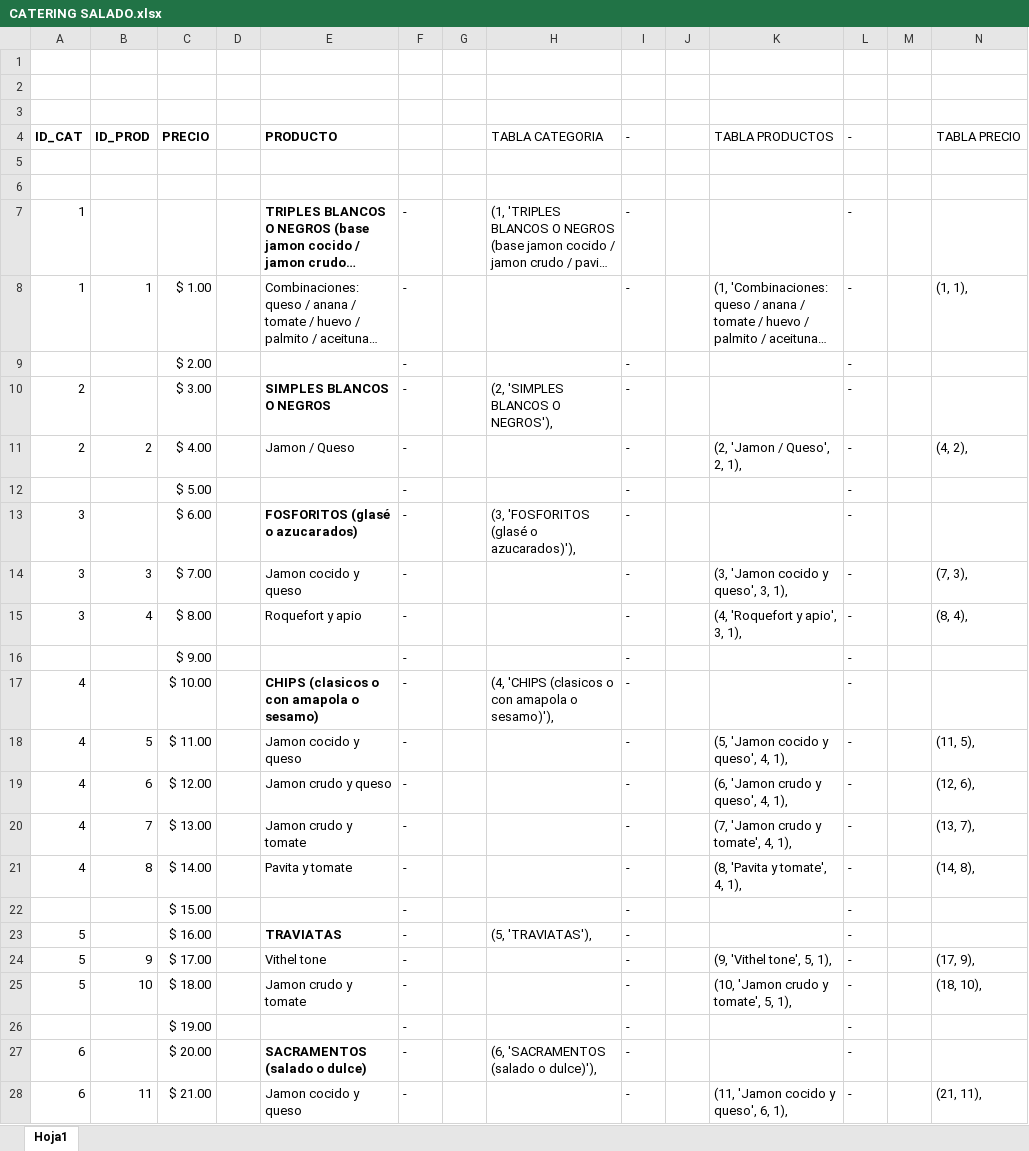
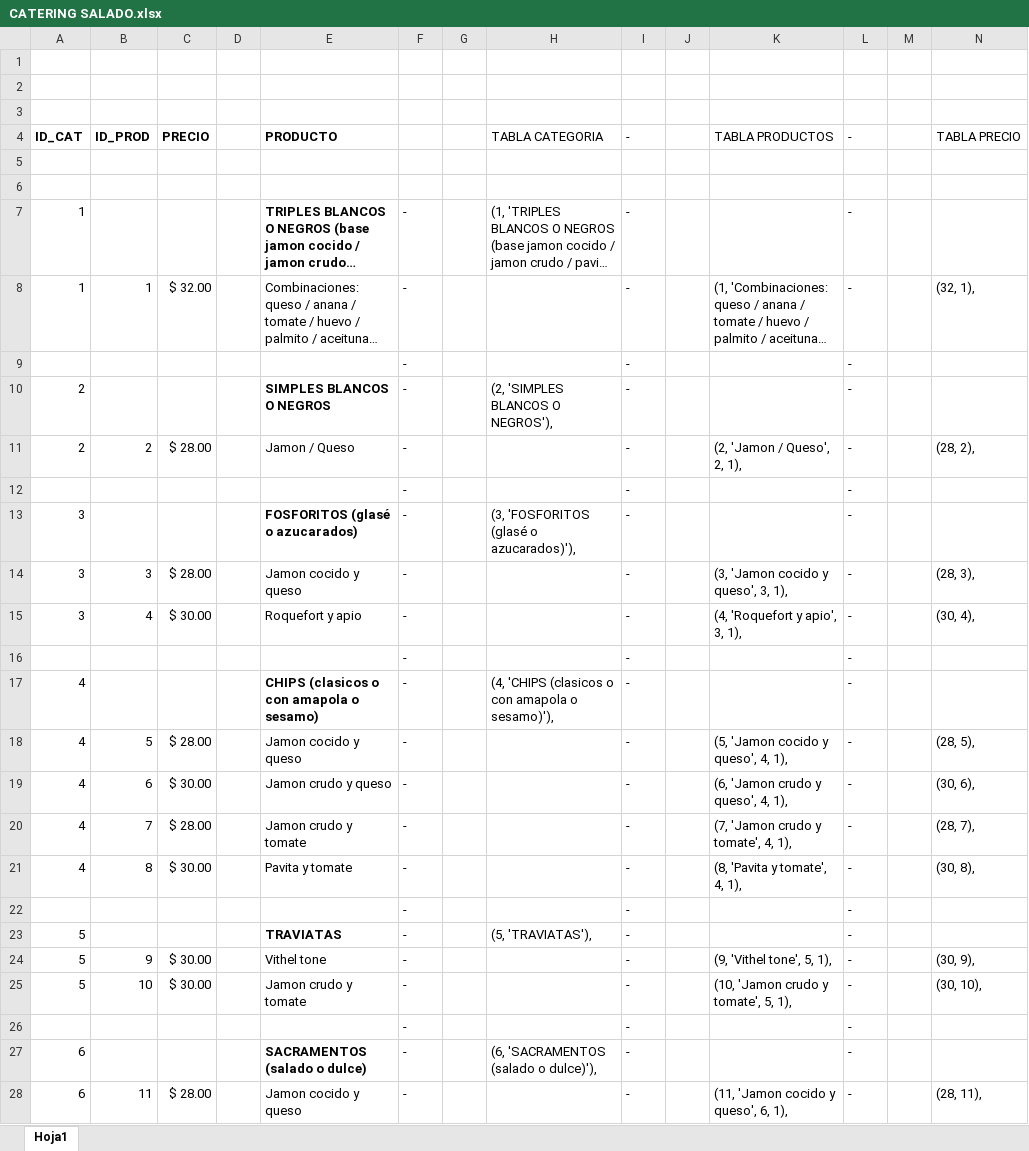
Before and after one commit to lucasguglielmone/Santa-Elena, an Excel workbook: CATERING SALADO.xlsx, sheet Hoja1, drawn as a sheet; only a part is shown; long unchanged cells end in …; values as stored, in another font and other column widths than the file's, no borders; the diff covers the shown part only; the diff names each change by its address in the sheet, - before the commit and + after, or states it on an @@ line.

```diff
--- a/CATERING SALADO.xlsx (sheet Hoja1)
+++ b/CATERING SALADO.xlsx (sheet Hoja1)
-C8 (PRECIO): $ 1.00
+C8 (PRECIO): $ 32.00
-N8 (TABLA PRECIO): (1, 1),
+N8 (TABLA PRECIO): (32, 1),
-C9 (PRECIO): $ 2.00
+C9 (PRECIO): (empty)
-C10 (PRECIO): $ 3.00
+C10 (PRECIO): (empty)
-C11 (PRECIO): $ 4.00
+C11 (PRECIO): $ 28.00
-N11 (TABLA PRECIO): (4, 2),
+N11 (TABLA PRECIO): (28, 2),
-C12 (PRECIO): $ 5.00
+C12 (PRECIO): (empty)
-C13 (PRECIO): $ 6.00
+C13 (PRECIO): (empty)
-C14 (PRECIO): $ 7.00
+C14 (PRECIO): $ 28.00
-N14 (TABLA PRECIO): (7, 3),
+N14 (TABLA PRECIO): (28, 3),
-C15 (PRECIO): $ 8.00
+C15 (PRECIO): $ 30.00
-N15 (TABLA PRECIO): (8, 4),
+N15 (TABLA PRECIO): (30, 4),
-C16 (PRECIO): $ 9.00
+C16 (PRECIO): (empty)
-C17 (PRECIO): $ 10.00
+C17 (PRECIO): (empty)
-C18 (PRECIO): $ 11.00
+C18 (PRECIO): $ 28.00
-N18 (TABLA PRECIO): (11, 5),
+N18 (TABLA PRECIO): (28, 5),
-C19 (PRECIO): $ 12.00
+C19 (PRECIO): $ 30.00
-N19 (TABLA PRECIO): (12, 6),
+N19 (TABLA PRECIO): (30, 6),
-C20 (PRECIO): $ 13.00
+C20 (PRECIO): $ 28.00
-N20 (TABLA PRECIO): (13, 7),
+N20 (TABLA PRECIO): (28, 7),
-C21 (PRECIO): $ 14.00
+C21 (PRECIO): $ 30.00
-N21 (TABLA PRECIO): (14, 8),
+N21 (TABLA PRECIO): (30, 8),
-C22 (PRECIO): $ 15.00
+C22 (PRECIO): (empty)
-C23 (PRECIO): $ 16.00
+C23 (PRECIO): (empty)
-C24 (PRECIO): $ 17.00
+C24 (PRECIO): $ 30.00
-N24 (TABLA PRECIO): (17, 9),
+N24 (TABLA PRECIO): (30, 9),
-C25 (PRECIO): $ 18.00
+C25 (PRECIO): $ 30.00
-N25 (TABLA PRECIO): (18, 10),
+N25 (TABLA PRECIO): (30, 10),
-C26 (PRECIO): $ 19.00
+C26 (PRECIO): (empty)
-C27 (PRECIO): $ 20.00
+C27 (PRECIO): (empty)
-C28 (PRECIO): $ 21.00
+C28 (PRECIO): $ 28.00
-N28 (TABLA PRECIO): (21, 11),
+N28 (TABLA PRECIO): (28, 11),
```
Also changed, not shown: other rows of this sheet, CATERING DULCE.xlsx, 17 other files.
